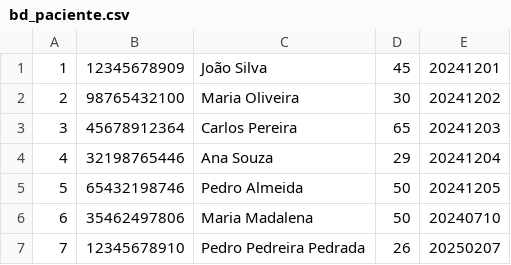
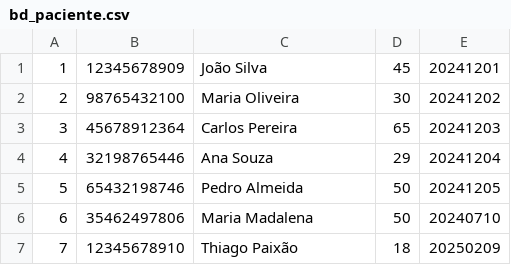
Before and after one commit to vviivviaan/data-structure-px, a CSV file: bd_paciente.csv, drawn as a sheet.

```diff
--- a/bd_paciente.csv
+++ b/bd_paciente.csv
@@ -6,2 +6,2 @@
 6,35462497806,Maria Madalena,50,20240710
-7,12345678910,Pedro Pedreira Pedrada,26,20250207
+7,12345678910,Thiago Paixão, 18, 20250209
```
Also changed, not shown: 2 other files.
